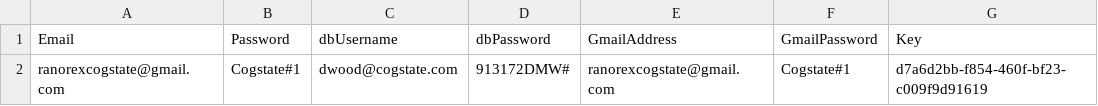
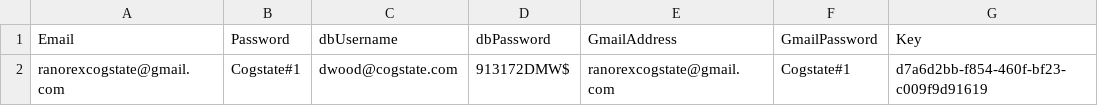
Before and after one commit to zchekir/dll, a CSV file: PrecisionRecruitment/PrecisionRecruitment/Authentication.csv, drawn as a sheet; only a part is shown; the diff names each change by its address in the sheet, - before the commit and + after, or states it on an @@ line.

```diff
--- a/PrecisionRecruitment/PrecisionRecruitment/Authentication.csv
+++ b/PrecisionRecruitment/PrecisionRecruitment/Authentication.csv
-D2 (dbPassword): 913172DMW#
+D2 (dbPassword): 913172DMW$
```
Also changed, not shown: PrecisionRecruitment/PrecisionRecruitment/DataConnector.csv, 21 other files.
